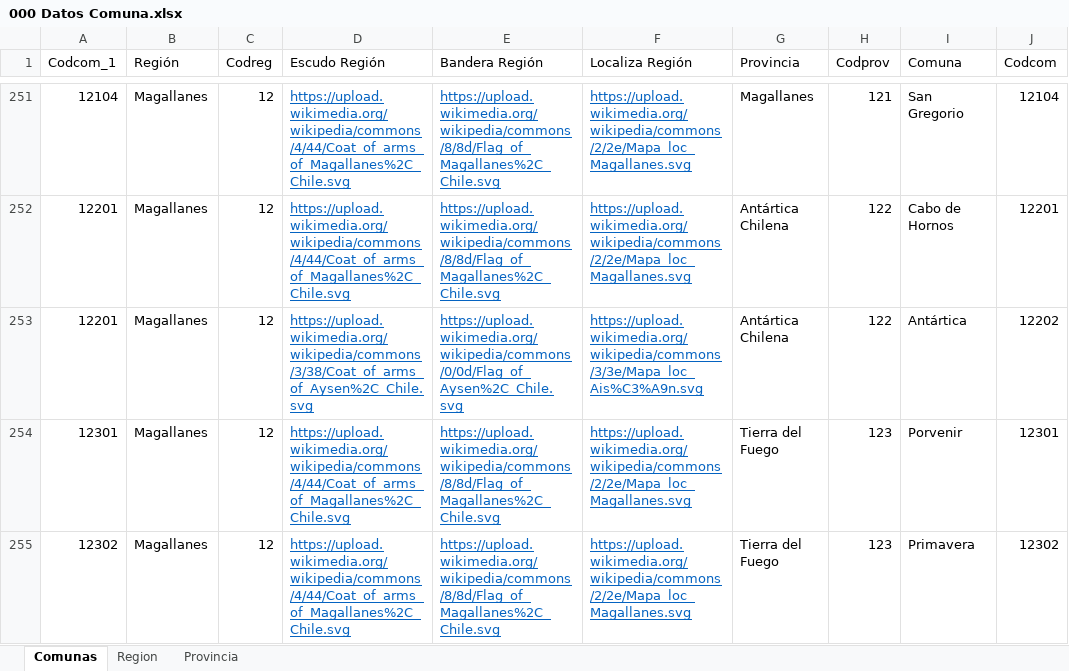
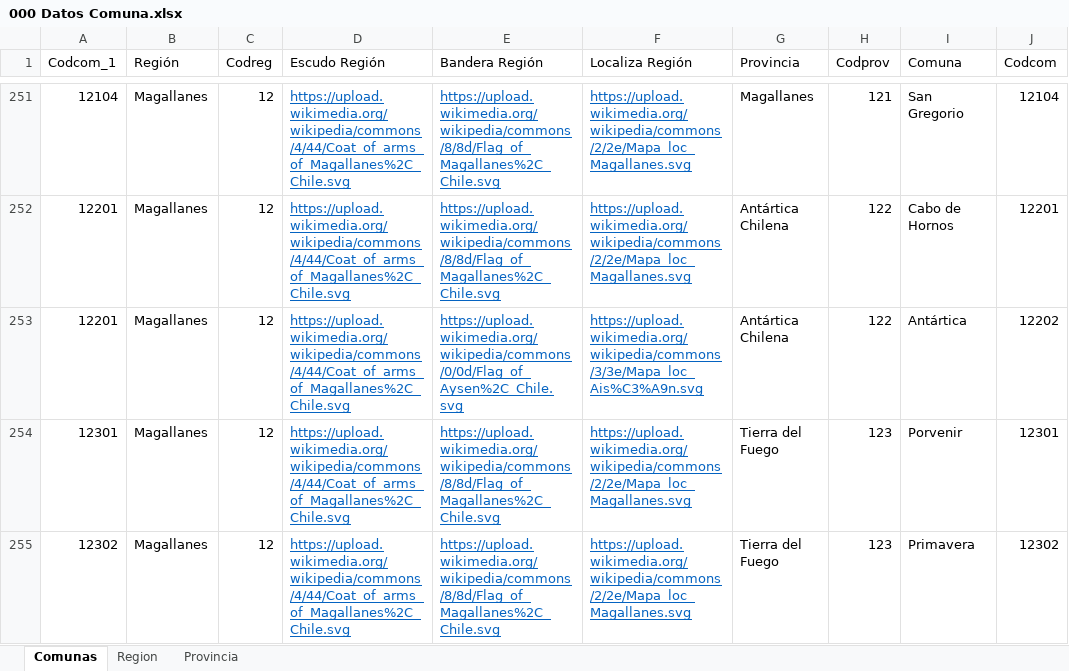
Before and after one commit to Sud-Austral/DATA-COMUN, an Excel workbook: Localiza/000 Datos Comuna.xlsx, sheet Comunas, drawn as a sheet; only a part is shown, gaps mark what is left out; values as stored, in another font and other column widths than the file's, no borders; table styles not drawn; the diff names each change by its address in the sheet, - before the commit and + after, or states it on an @@ line.

Commit message:
Update 000 Datos Comuna.xlsx

```diff
--- a/Localiza/000 Datos Comuna.xlsx (sheet Comunas)
+++ b/Localiza/000 Datos Comuna.xlsx (sheet Comunas)
-D253 (Escudo Región): https://upload.wikimedia.org/wikipedia/commons/3/38/Coat_of_arms_of_Aysen%2C_Chile.svg
+D253 (Escudo Región): https://upload.wikimedia.org/wikipedia/commons/4/44/Coat_of_arms_of_Magallanes%2C_Chile.svg
```
